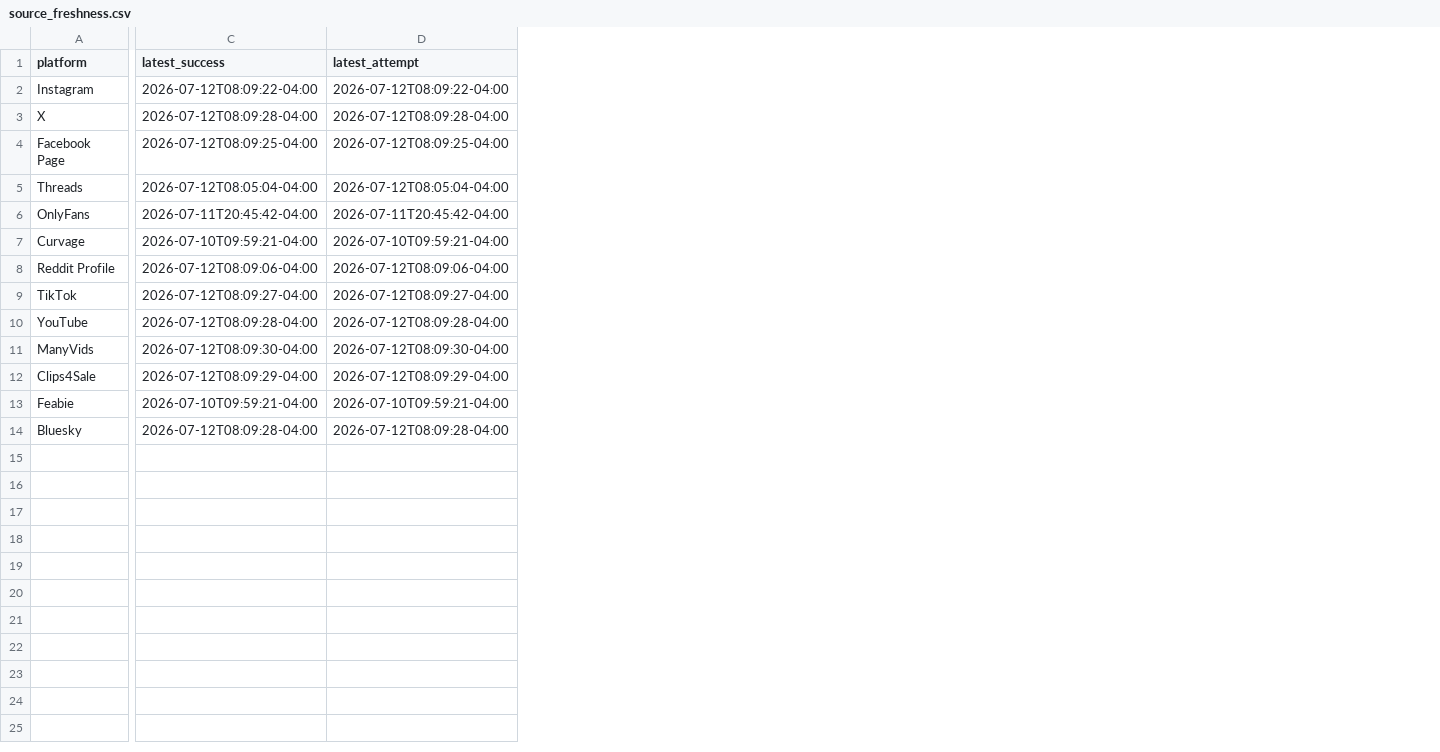
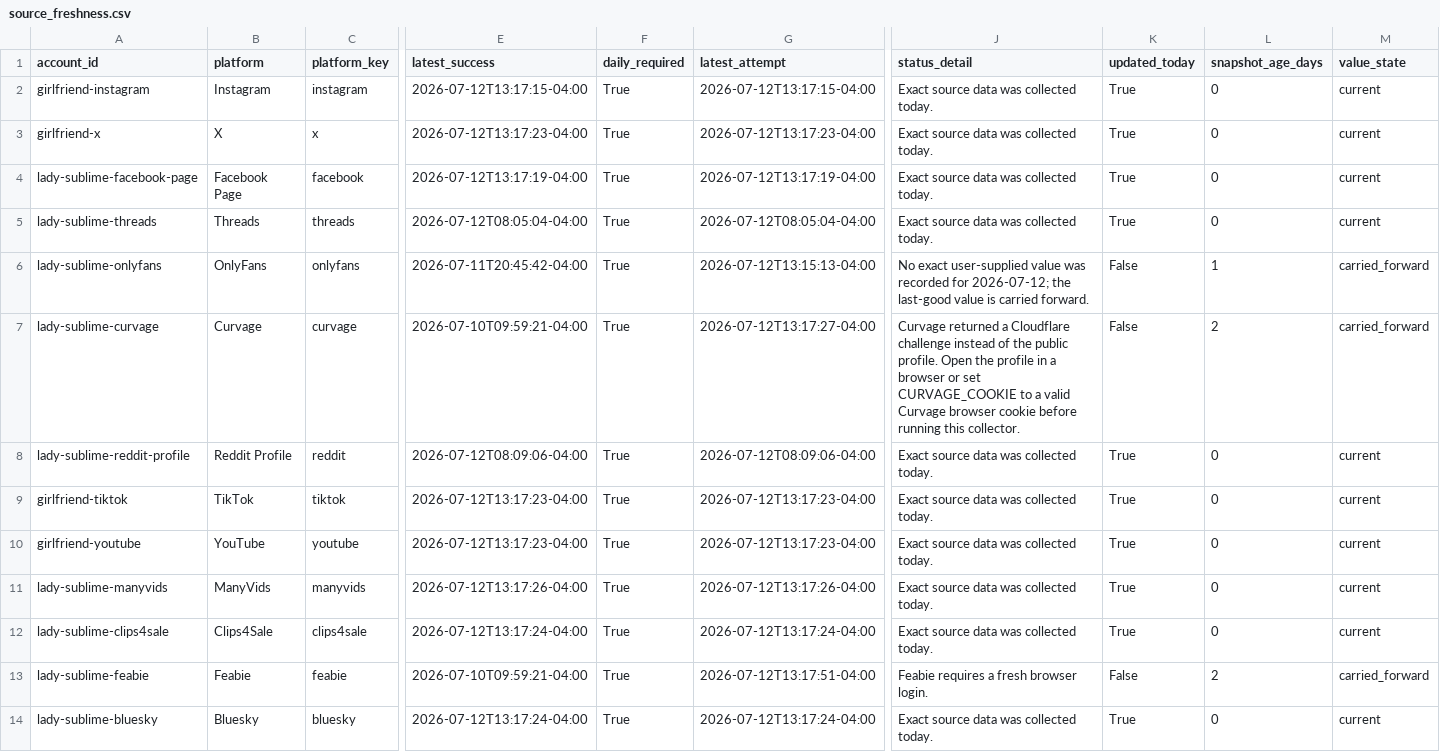
Before and after one commit to Trippaeon3/sublime-social-tracker-site, a CSV file: dashboard/data/source_freshness.csv, drawn as a sheet; only a part is shown, gaps mark what is left out; addresses are those after the commit; the diff covers the shown part only; the diff names each change by its address in the sheet, - before the commit and + after, or states it on an @@ line.

Commit message:
Refresh social dashboard snapshot

```diff
--- a/dashboard/data/source_freshness.csv
+++ b/dashboard/data/source_freshness.csv
+column A (account_id), rows 2-14: girlfriend-instagram | girlfriend-x | lady-sublime-facebook-page | lady-sublime-threads | lady-sublime-onlyfans | lady-sublime-curvage | lady-sublime-reddit-profile | girlfriend-tiktok | girlfriend-youtube | lady-sublime-manyvids | lady-sublime-clips4sale | lady-sublime-feabie | lady-sublime-bluesky
+column C (platform_key), rows 2-14: instagram | x | facebook | threads | onlyfans | curvage | reddit | tiktok | youtube | manyvids | clips4sale | feabie | bluesky
+column F (daily_required), rows 2-14: all True
+column J (status_detail), rows 2-14: Exact source data was collected today. | Exact source data was collected today. | Exact source data was collected today. | Exact source data was collected today. | No exact user-supplied value was recorded for 2026-07-12; the last-good value is carried forward. | Curvage returned a Cloudflare challenge instead of the public profile. Open the profile in a browser or set CURVAGE_COOKIE to a valid Curvage browser cookie before running this collector. | Exact source data was collected today. | Exact source data was collected today. | Exact source data was collected today. | Exact source data was collected today. | Exact source data was collected today. | Feabie requires a fresh browser login. | Exact source data was collected today.
+column K (updated_today), rows 2-14: True | True | True | True | False | False | True | True | True | True | True | False | True
+column L (snapshot_age_days), rows 2-14: 0 | 0 | 0 | 0 | 1 | 2 | 0 | 0 | 0 | 0 | 0 | 2 | 0
+column M (value_state), rows 2-14: current | current | current | current | carried_forward | carried_forward | current | current | current | current | current | carried_forward | current
-E2 (latest_success): 2026-07-12T08:09:22-04:00
+E2 (latest_success): 2026-07-12T13:17:15-04:00
-G2 (latest_attempt): 2026-07-12T08:09:22-04:00
+G2 (latest_attempt): 2026-07-12T13:17:15-04:00
-E3 (latest_success): 2026-07-12T08:09:28-04:00
+E3 (latest_success): 2026-07-12T13:17:23-04:00
-G3 (latest_attempt): 2026-07-12T08:09:28-04:00
+G3 (latest_attempt): 2026-07-12T13:17:23-04:00
-E4 (latest_success): 2026-07-12T08:09:25-04:00
+E4 (latest_success): 2026-07-12T13:17:19-04:00
-G4 (latest_attempt): 2026-07-12T08:09:25-04:00
+G4 (latest_attempt): 2026-07-12T13:17:19-04:00
-G6 (latest_attempt): 2026-07-11T20:45:42-04:00
+G6 (latest_attempt): 2026-07-12T13:15:13-04:00
-G7 (latest_attempt): 2026-07-10T09:59:21-04:00
+G7 (latest_attempt): 2026-07-12T13:17:27-04:00
-E9 (latest_success): 2026-07-12T08:09:27-04:00
+E9 (latest_success): 2026-07-12T13:17:23-04:00
-G9 (latest_attempt): 2026-07-12T08:09:27-04:00
+G9 (latest_attempt): 2026-07-12T13:17:23-04:00
-E10 (latest_success): 2026-07-12T08:09:28-04:00
+E10 (latest_success): 2026-07-12T13:17:23-04:00
-G10 (latest_attempt): 2026-07-12T08:09:28-04:00
+G10 (latest_attempt): 2026-07-12T13:17:23-04:00
-E11 (latest_success): 2026-07-12T08:09:30-04:00
+E11 (latest_success): 2026-07-12T13:17:26-04:00
-G11 (latest_attempt): 2026-07-12T08:09:30-04:00
+G11 (latest_attempt): 2026-07-12T13:17:26-04:00
-E12 (latest_success): 2026-07-12T08:09:29-04:00
+E12 (latest_success): 2026-07-12T13:17:24-04:00
-G12 (latest_attempt): 2026-07-12T08:09:29-04:00
+G12 (latest_attempt): 2026-07-12T13:17:24-04:00
-G13 (latest_attempt): 2026-07-10T09:59:21-04:00
+G13 (latest_attempt): 2026-07-12T13:17:51-04:00
-E14 (latest_success): 2026-07-12T08:09:28-04:00
+E14 (latest_success): 2026-07-12T13:17:24-04:00
-G14 (latest_attempt): 2026-07-12T08:09:28-04:00
+G14 (latest_attempt): 2026-07-12T13:17:24-04:00
```
Also changed, not shown: 1 added column and 6 edited cells elsewhere in this file, dashboard/data/ahrefs_web.csv, dashboard/data/beacons_social.csv, 10 other files.
